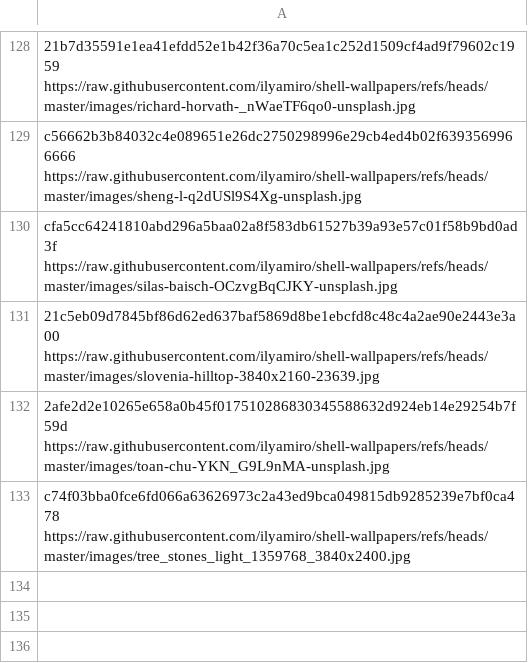
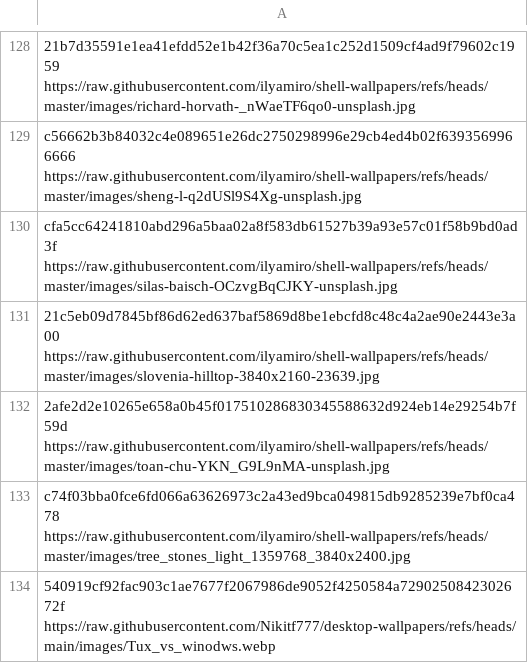
Before and after one commit to Nikitf777/desktop-wallpapers, a CSV file: wallpapers.csv, drawn as a sheet; only a part is shown, gaps mark what is left out.

Commit message:
Add link to Tux_vs_winodws.webp

```diff
--- a/wallpapers.csv
+++ b/wallpapers.csv
@@ -133 +133,2 @@ cfa5cc64241810abd296a5baa02a8f583db61527b39a93e57c01f58b9bd0ad3f https://raw.git
 c74f03bba0fce6fd066a63626973c2a43ed9bca049815db9285239e7bf0ca478 https://raw.githubusercontent.com/ilyamiro/shell-wallpapers/refs/heads/master/images/tree_stones_light_1359768_3840x2400.jpg
+540919cf92fac903c1ae7677f2067986de9052f4250584a7290250842302672f https://raw.githubusercontent.com/Nikitf777/desktop-wallpapers/refs/heads/main/images/Tux_vs_winodws.webp
```
